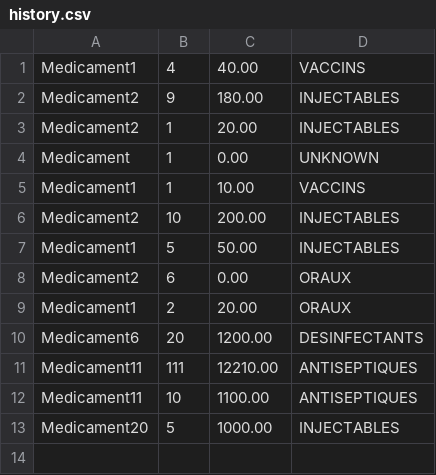
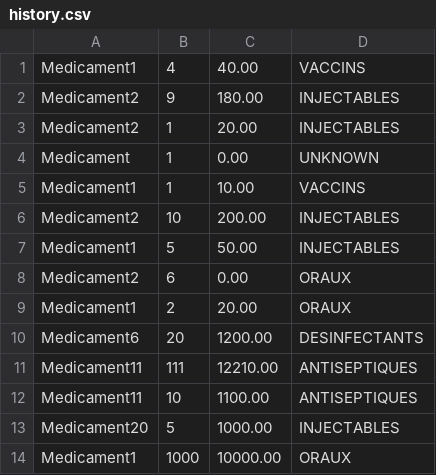
Before and after one commit to Nezgova/stock, a CSV file: information/history.csv, drawn as a sheet; the diff names each change by its address in the sheet, - before the commit and + after, or states it on an @@ line.

```diff
--- a/information/history.csv
+++ b/information/history.csv
+row 14: Medicament1 | 1000 | 10000.00 | ORAUX
```
Also changed, not shown: information/stock.csv, 4 other files.
